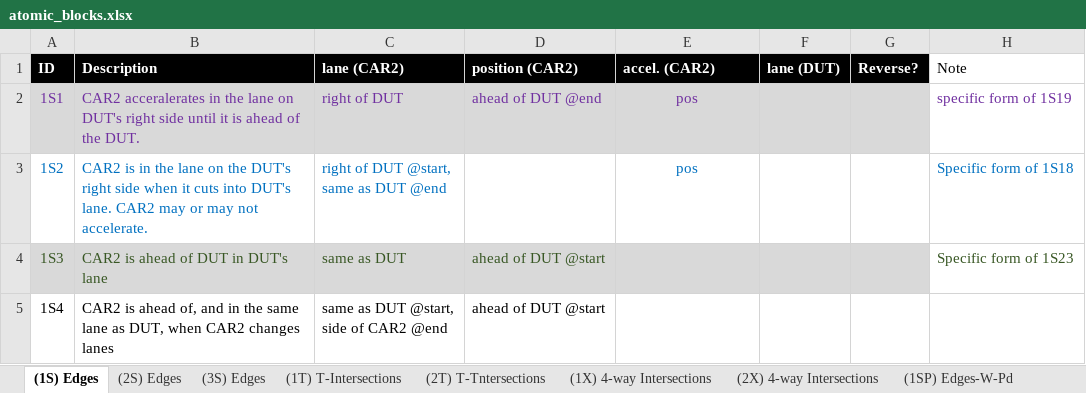
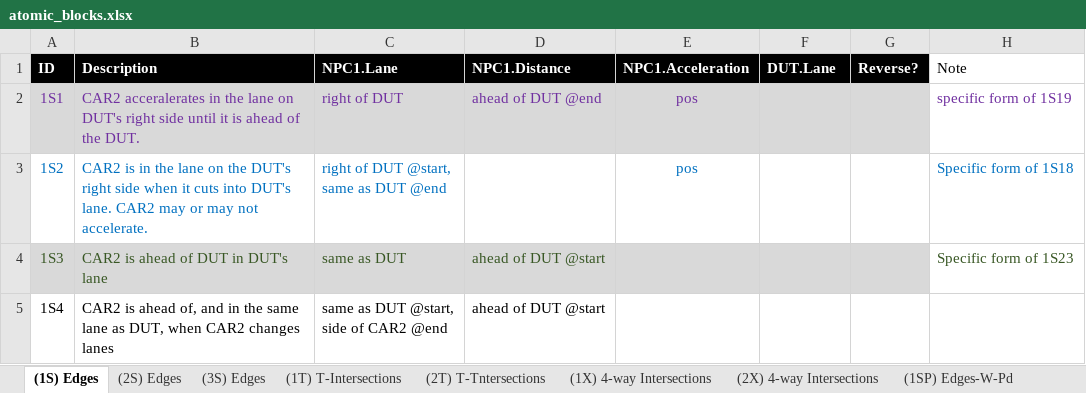
Before and after one commit to AkbasLab/AV-Atomic-Blocks-IV-2021, an Excel workbook: functional_scenarios/atomic_blocks.xlsx, sheet (1S) Edges, drawn as a sheet; only a part is shown; values as stored, in another font and other column widths than the file's, no borders; table styles not drawn; the diff names each change by its address in the sheet, - before the commit and + after, or states it on an @@ line.

Commit message:
Updated the first table to use NPC1 instead of CAR2.

```diff
--- a/functional_scenarios/atomic_blocks.xlsx (sheet (1S) Edges)
+++ b/functional_scenarios/atomic_blocks.xlsx (sheet (1S) Edges)
-C1: lane (CAR2)
+C1: NPC1.Lane
-D1: position (CAR2)
+D1: NPC1.Distance
-E1: accel. (CAR2)
+E1: NPC1.Acceleration
-F1: lane (DUT)
+F1: DUT.Lane
```
